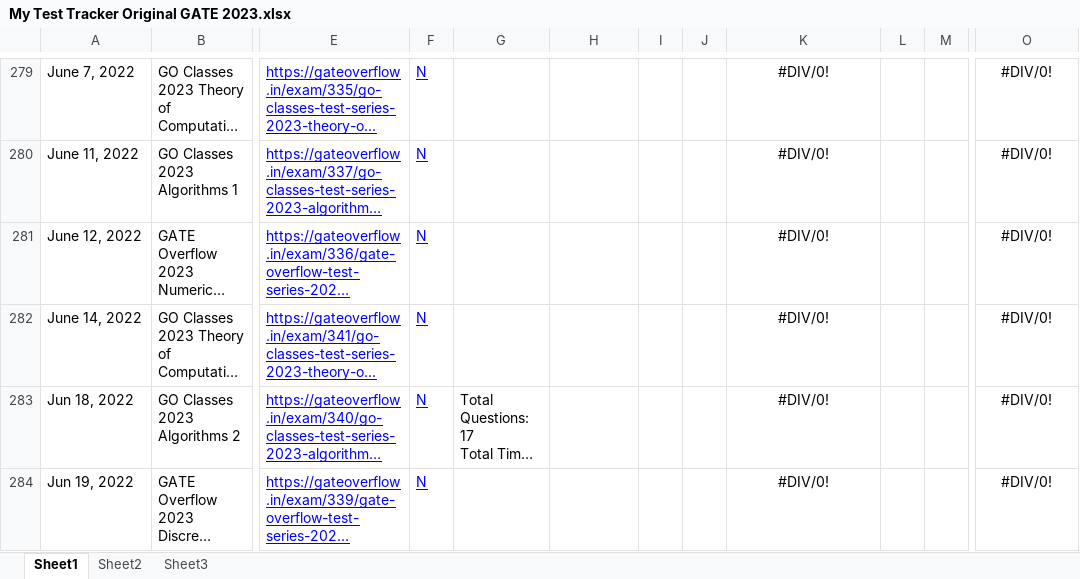
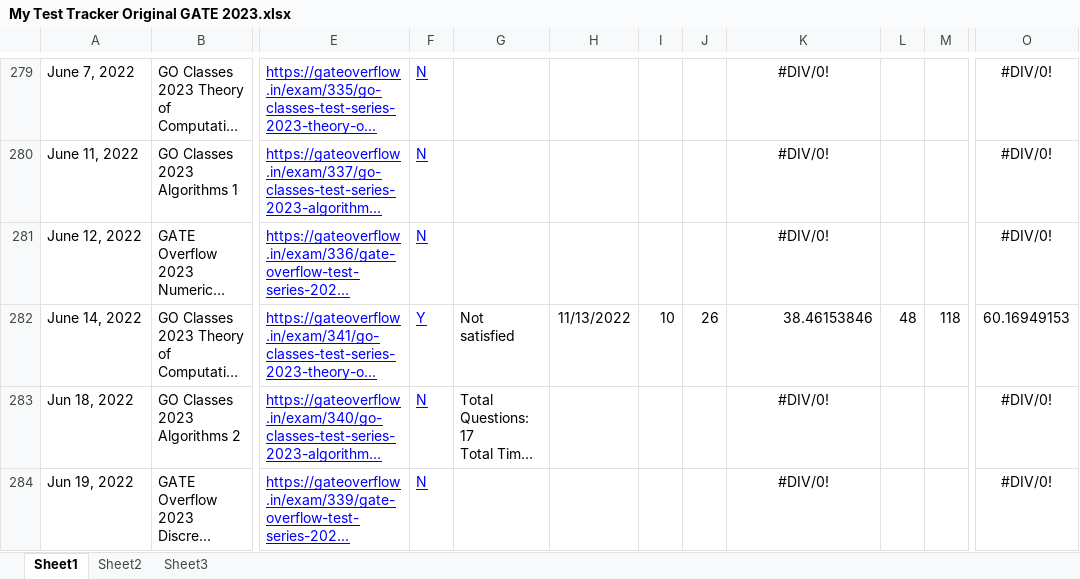
Before and after one commit to Abhrajyoti00/Abhrajyoti00-GATE_2022_2023, an Excel workbook: My Test Tracker Original GATE 2023.xlsx, sheet Sheet1, drawn as a sheet; only a part is shown, gaps mark what is left out; long unchanged cells end in …; values as stored, in another font and other column widths than the file's, no borders; conditional formats and table styles not drawn; the diff names each change by its address in the sheet, - before the commit and + after, or states it on an @@ line.

```diff
--- a/My Test Tracker Original GATE 2023.xlsx (sheet Sheet1)
+++ b/My Test Tracker Original GATE 2023.xlsx (sheet Sheet1)
-F282: N
+F282: Y
-G282: (empty)
+G282: Not satisfied
-H282: (empty)
+H282: 11/13/2022
-I282: (empty)
+I282: 10
-J282: (empty)
+J282: 26
-K282: #DIV/0!
+K282: 38.46153846
-K282 alignment: center
+K282 alignment: right
-L282: (empty)
+L282: 48
-M282: (empty)
+M282: 118
-O282: #DIV/0!
+O282: 60.16949153
```
Also changed, not shown: My Entire Preparation Routine.xlsx.
